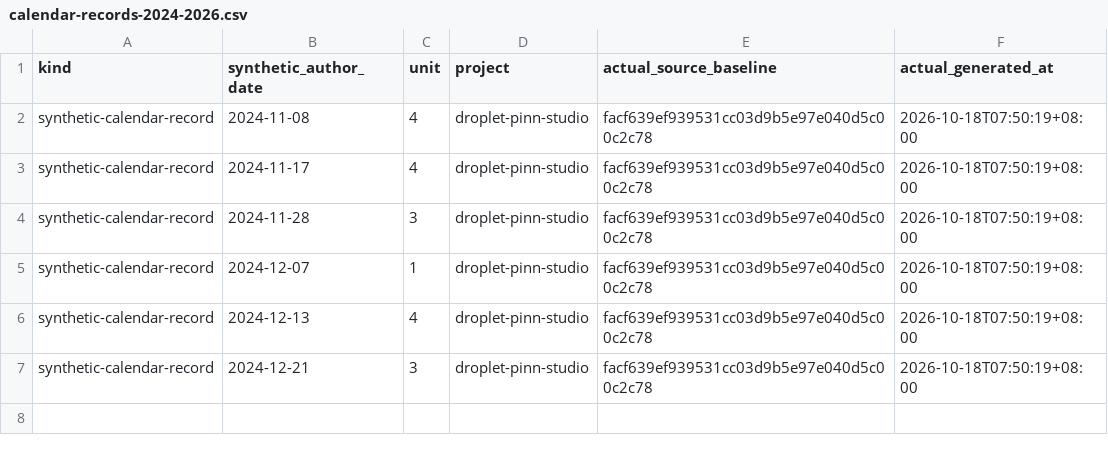
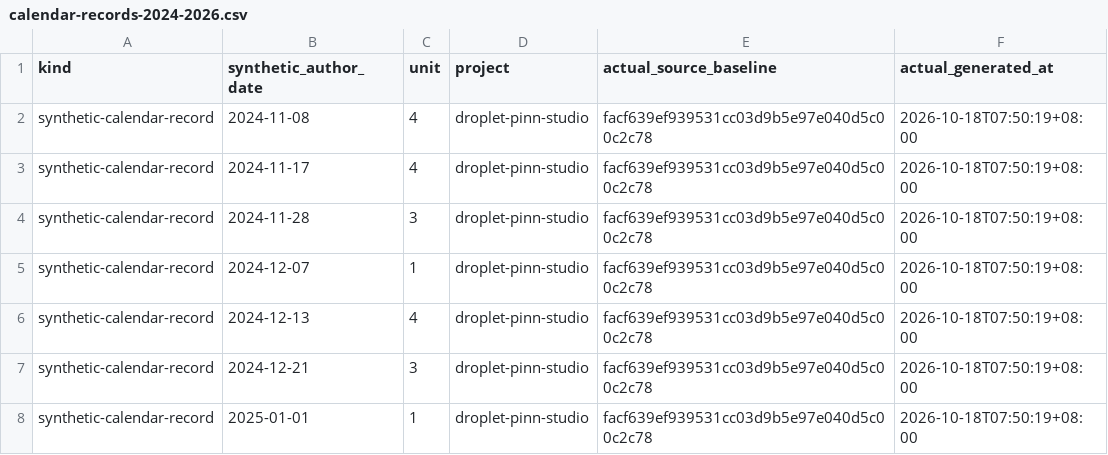
Before and after one commit to Khalil-Work/droplet-pinn-studio, a CSV file: docs/calendar-records-2024-2026.csv, drawn as a sheet; the diff names each change by its address in the sheet, - before the commit and + after, or states it on an @@ line.

Commit message:
docs: synthetic calendar record 2025-01-01 unit 1
Documentation calendar reconstruction generated on 2026-10-18. Historical author dates do not date source development.

```diff
--- a/docs/calendar-records-2024-2026.csv
+++ b/docs/calendar-records-2024-2026.csv
+row 8: synthetic-calendar-record | 2025-01-01 | 1 | droplet-pinn-studio | facf639ef939531cc03d9b5e97e040d5c00c2c78 | 2026-10-18T07:50:19+08:00
```
